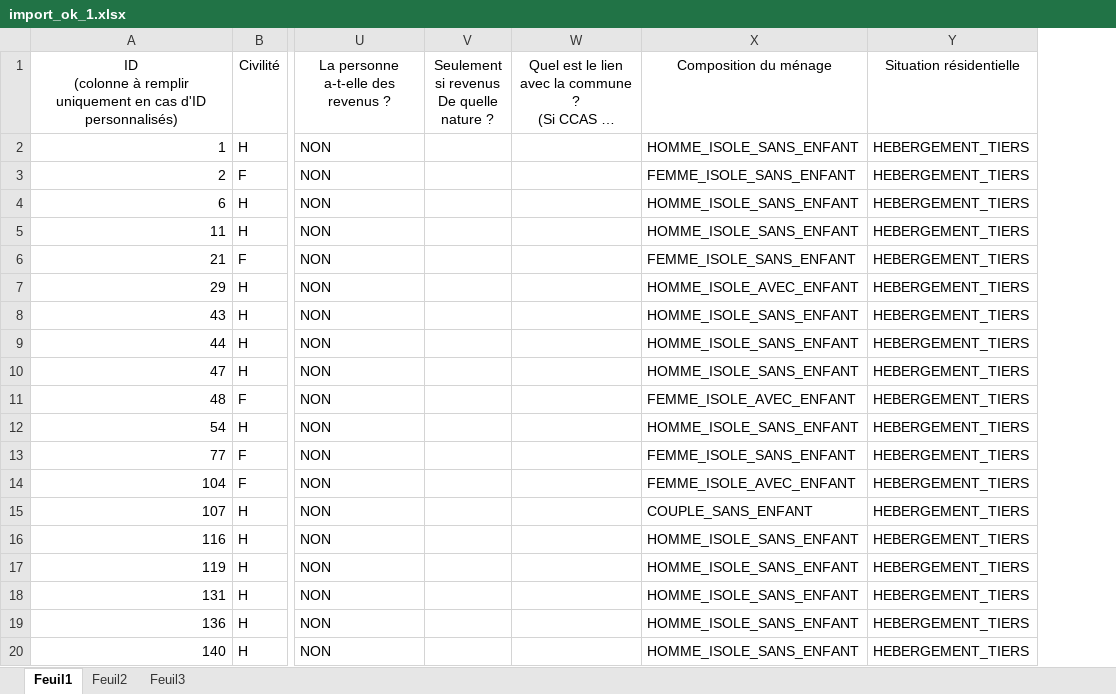
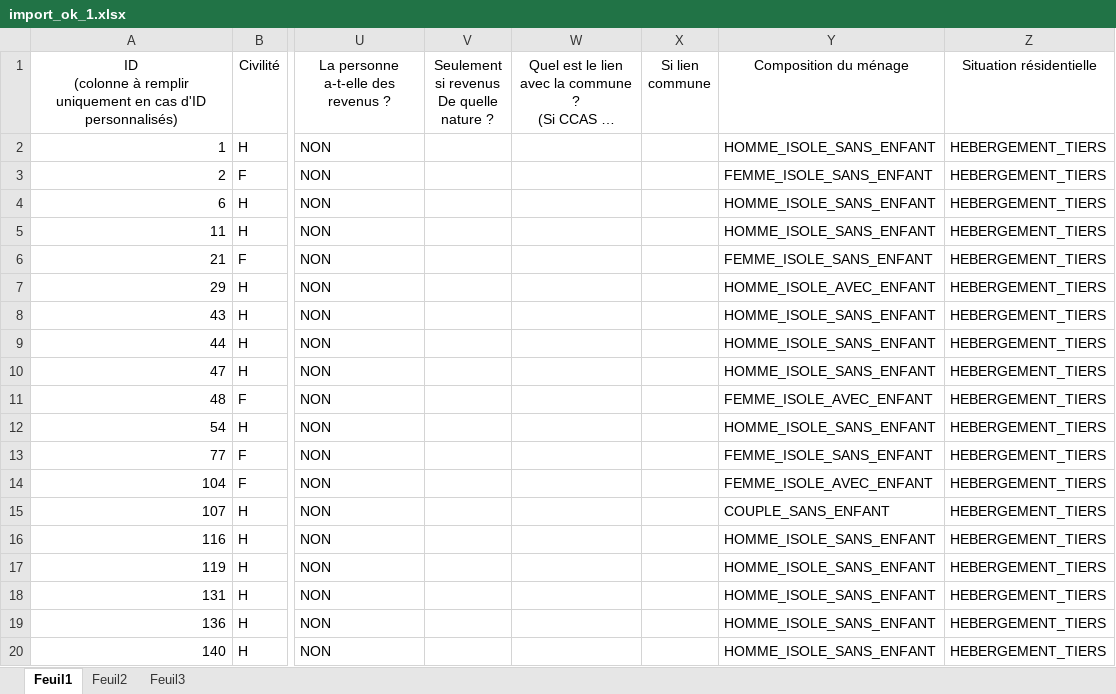
Before and after one commit to SocialGouv/domifa, an Excel workbook: packages/backend/src/_static/usagers-import-test/import_ok_1.xlsx, sheet Feuil1, drawn as a sheet; only a part is shown, gaps mark what is left out; long unchanged cells end in …; values as stored, in another font and other column widths than the file's, no borders; the diff names each change by its address in the sheet, - before the commit and + after, or states it on an @@ line.

```diff
--- a/packages/backend/src/_static/usagers-import-test/import_ok_1.xlsx (sheet Feuil1)
+++ b/packages/backend/src/_static/usagers-import-test/import_ok_1.xlsx (sheet Feuil1)
+column X (Si lien commune), empty
```
Also changed, not shown: packages/backend/src/_static/usagers-import-test/import_ko_1.xlsx, packages/backend/src/_static/usagers-import-test/import_ok_2.xlsx.
